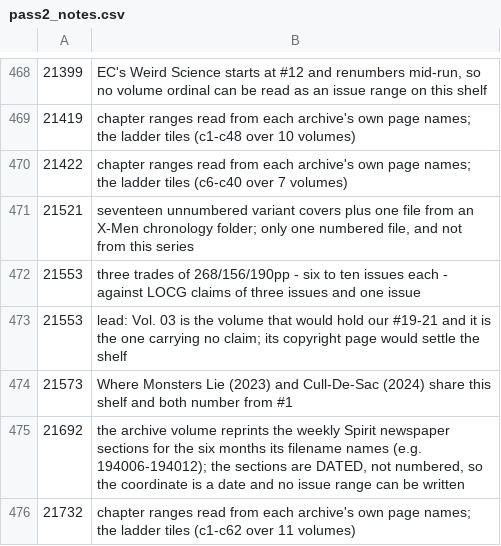
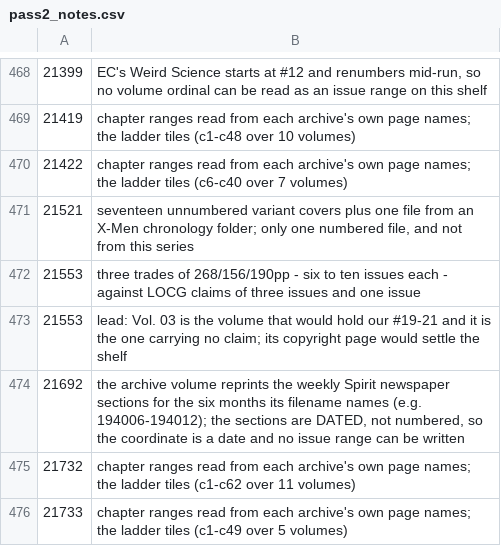
Before and after one commit to ecarpouzis/MovieTheater, a CSV file: docs/books/containment/tools/pass2_notes.csv, drawn as a sheet; only a part is shown, gaps mark what is left out; the shorter side is filled out with more unchanged rows.

```diff
--- a/docs/books/containment/tools/pass2_notes.csv
+++ b/docs/books/containment/tools/pass2_notes.csv
@@ -473,3 +473,2 @@
 21553,lead: Vol. 03 is the volume that would hold our #19-21 and it is the one carrying no claim; its copyright page would settle the shelf
-21573,Where Monsters Lie (2023) and Cull-De-Sac (2024) share this shelf and both number from #1
 21692,"the archive volume reprints the weekly Spirit newspaper sections for the six months its filename names (e.g. 194006-194012); the sections are DATED, not numbered, so the coordinate is a date and no issue range can be written"
```
Also changed, not shown: docs/books/containment/tools/pass2_flags.csv, 27 other files.
